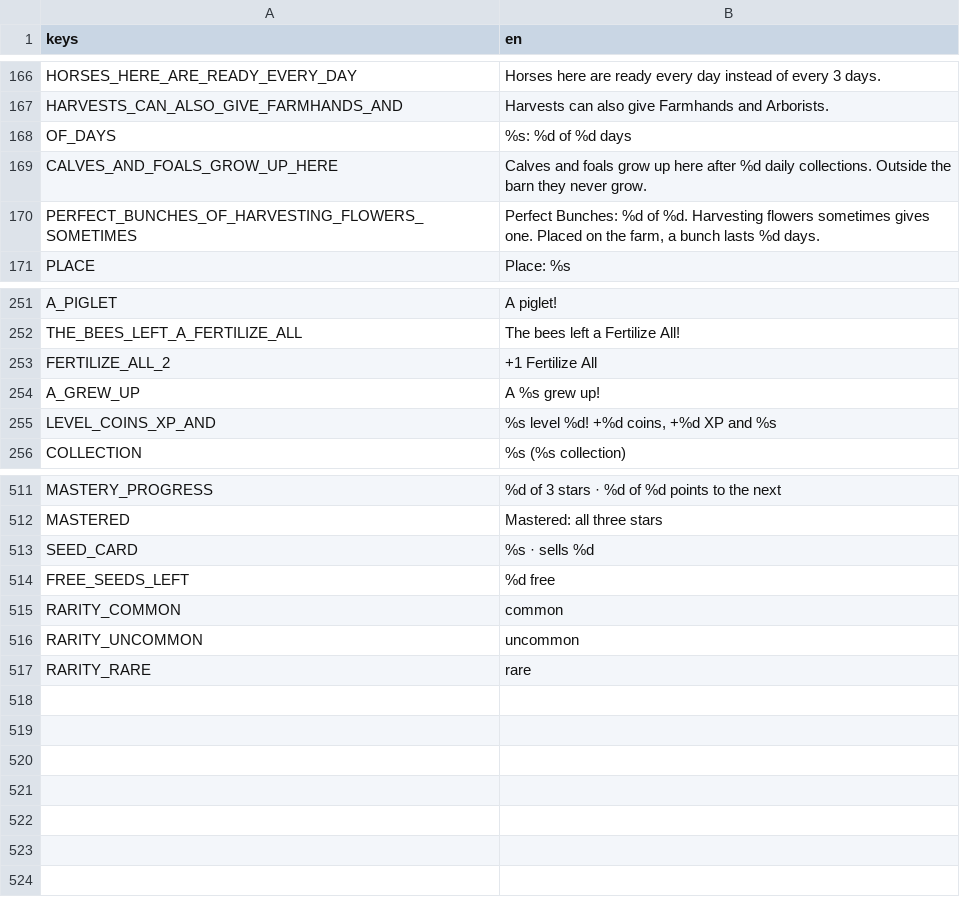
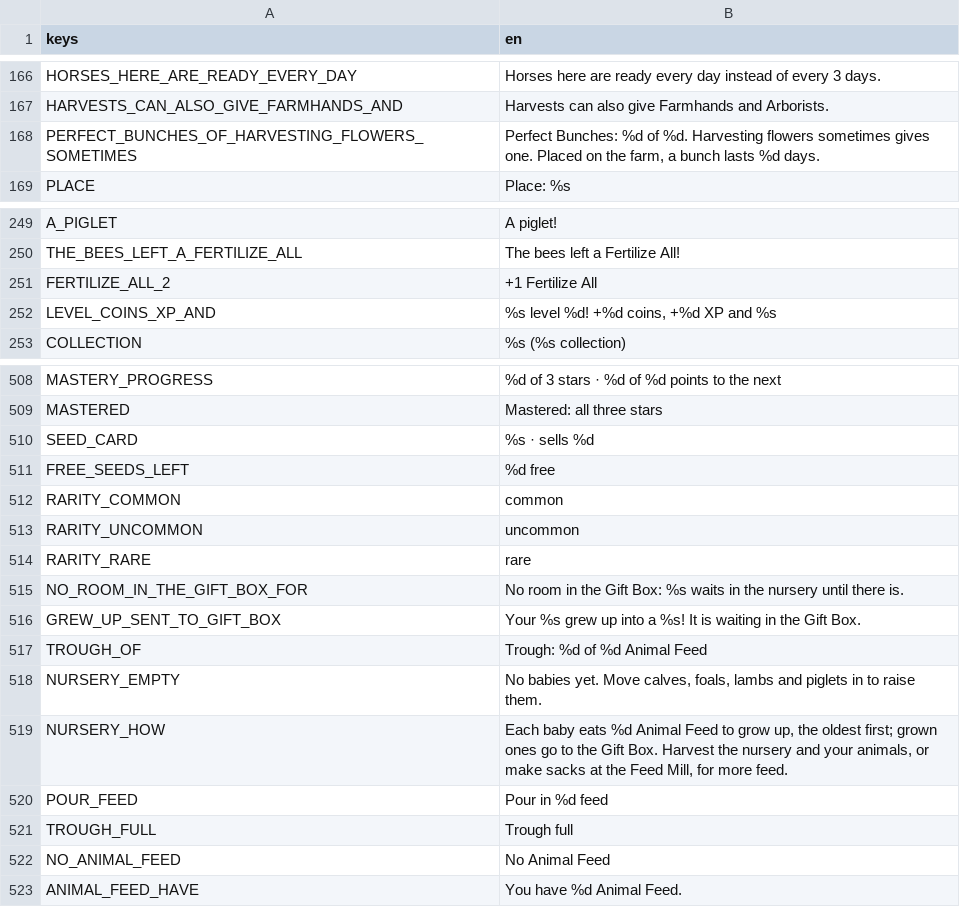
Before and after one commit to aniket-patra-1998/farm-game, a CSV file: locale/strings.csv, drawn as a sheet; only a part is shown, gaps mark what is left out; removed rows and columns are numbered as before the commit, all else as after; the diff names each change by its address in the sheet, - before the commit and + after, or states it on an @@ line.

```diff
--- a/locale/strings.csv
+++ b/locale/strings.csv
-row 168: OF_DAYS | %s: %d of %d days
-row 169: CALVES_AND_FOALS_GROW_UP_HERE | Calves and foals grow up here after %d daily collections. Outside the barn they never grow.
-row 254: A_GREW_UP | A %s grew up!
+row 515: NO_ROOM_IN_THE_GIFT_BOX_FOR | No room in the Gift Box: %s waits in the nursery until there is.
+row 516: GREW_UP_SENT_TO_GIFT_BOX | Your %s grew up into a %s! It is waiting in the Gift Box.
+row 517: TROUGH_OF | Trough: %d of %d Animal Feed
+row 518: NURSERY_EMPTY | No babies yet. Move calves, foals, lambs and piglets in to raise them.
+row 519: NURSERY_HOW | Each baby eats %d Animal Feed to grow up, the oldest first; grown ones go to the Gift Box. Harvest the nursery and your animals, or make sacks at the Feed Mill, for more feed.
+row 520: POUR_FEED | Pour in %d feed
+row 521: TROUGH_FULL | Trough full
+row 522: NO_ANIMAL_FEED | No Animal Feed
+row 523: ANIMAL_FEED_HAVE | You have %d Animal Feed.
```
Also changed, not shown: 19 other files.
